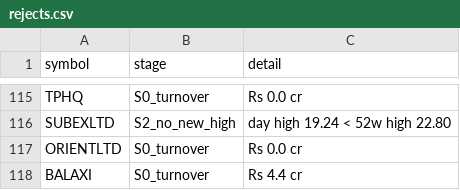
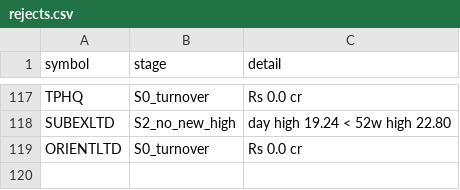
Before and after one commit to shashankagrawal24/nse-breakout-scanner, a CSV file: output/2026-11-23/rejects.csv, drawn as a sheet; only a part is shown, gaps mark what is left out; removed rows and columns are numbered as before the commit, all else as after; the diff covers the shown part only; the diff names each change by its address in the sheet, - before the commit and + after, or states it on an @@ line.

```diff
--- a/output/2026-11-23/rejects.csv
+++ b/output/2026-11-23/rejects.csv
-row 118: BALAXI | S0_turnover | Rs 4.4 cr
```
Also changed, not shown: 4 added rows, 2 removed rows, 3 moved rows and 9 edited cells elsewhere in this file, 6 other files.
